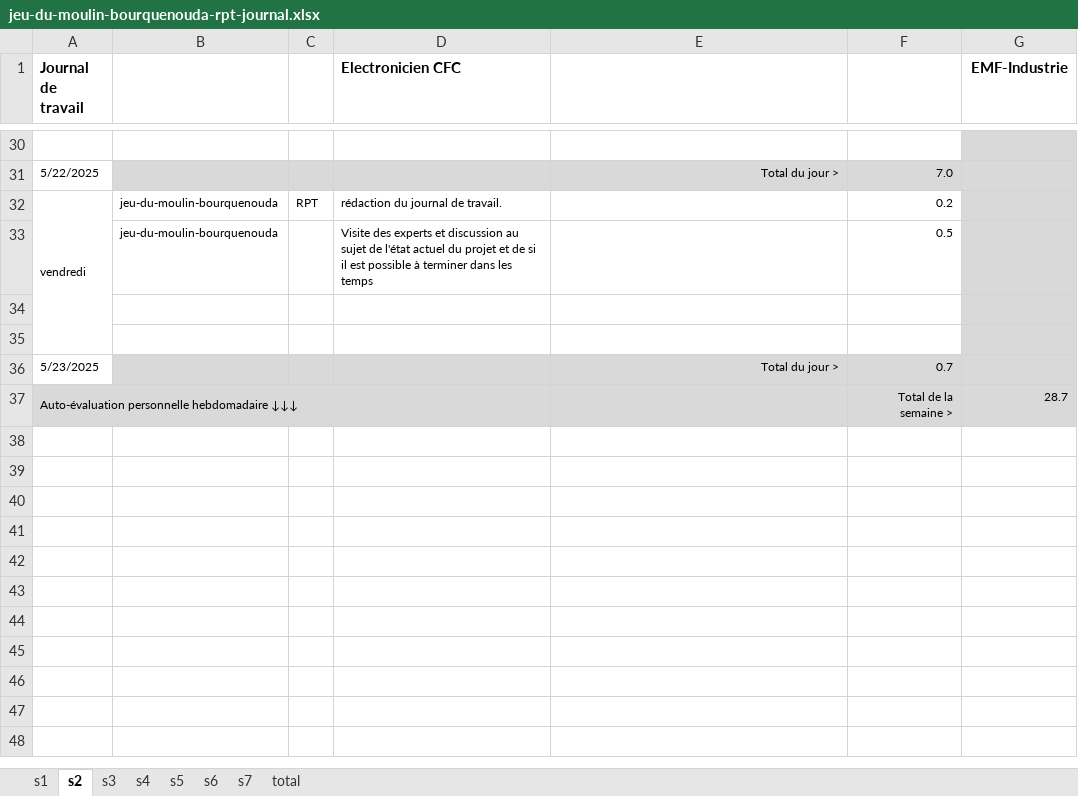
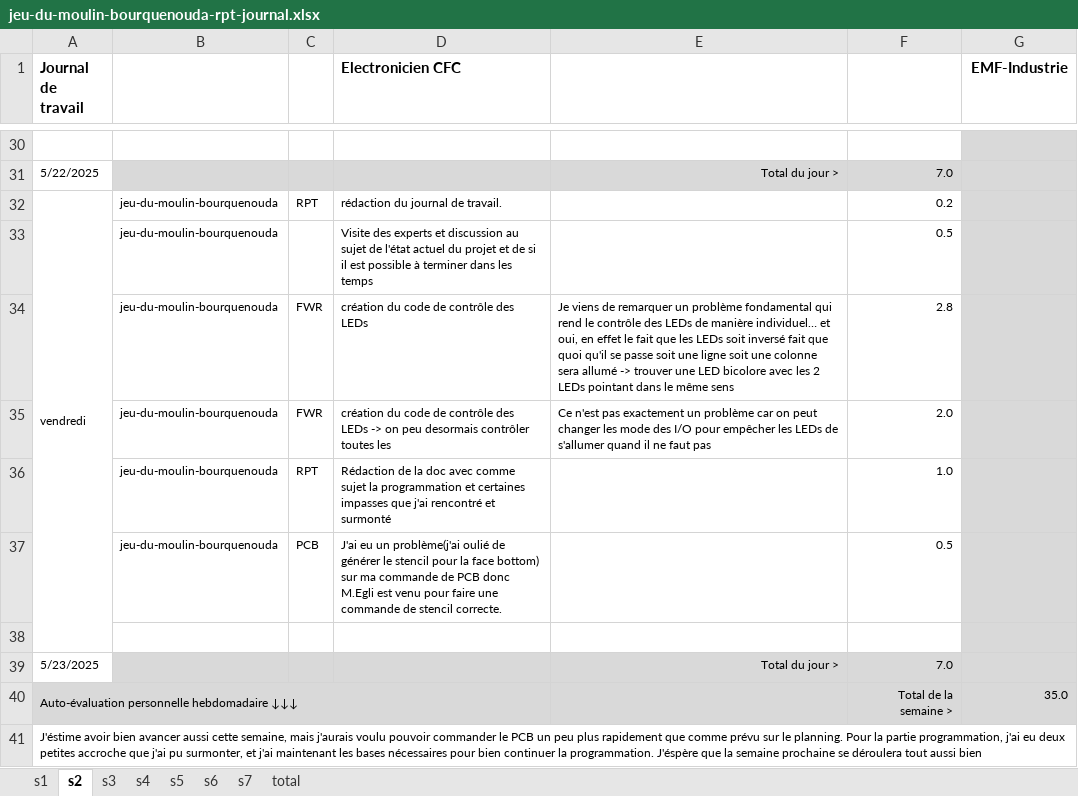
Before and after one commit to boura01/jeu_du_moulin_2025_boura, an Excel workbook: jeu_du_moulin_boura/rpt/jeu-du-moulin-bourquenouda-rpt-journal.xlsx, sheet s2, drawn as a sheet; only a part is shown, gaps mark what is left out; values as stored, in another font and other column widths than the file's, no borders; conditional formats not drawn; removed rows and columns are numbered as before the commit, all else as after; the diff names each change by its address in the sheet, - before the commit and + after, or states it on an @@ line.

Commit message:
Programmation
J'ai fait une bonne partie de la prog avec le matériel que j'ai pour l'instant. Je peux allumer les LEDs une à une

```diff
--- a/jeu_du_moulin_boura/rpt/jeu-du-moulin-bourquenouda-rpt-journal.xlsx (sheet s2)
+++ b/jeu_du_moulin_boura/rpt/jeu-du-moulin-bourquenouda-rpt-journal.xlsx (sheet s2)
+row 34:  | jeu-du-moulin-bourquenouda | FWR | création du code de contrôle des LEDs | Je viens de remarquer un problème fondamental qui rend le contrôle des LEDs de manière individuel… et oui, en effet le fait que les LEDs soit inversé fait que quoi qu'il se passe soit une ligne soit une colonne sera allumé -> trouver une LED bicolore avec les 2 LEDs pointant dans le même sens | 2.8
+row 35:  | jeu-du-moulin-bourquenouda | FWR | création du code de contrôle des LEDs -> on peu desormais contrôler toutes les | Ce n'est pas exactement un problème car on peut changer les mode des I/O pour empêcher les LEDs de s'allumer quand il ne faut pas | 2.0
+row 36:  | jeu-du-moulin-bourquenouda | RPT | Rédaction de la doc avec comme sujet la programmation et certaines impasses que j'ai rencontré et surmonté |  | 1.0
+row 37:  | jeu-du-moulin-bourquenouda | PCB | J'ai eu un problème(j'ai oulié de générer le stencil pour la face bottom) sur ma commande de PCB donc M.Egli est venu pour faire une commande de stencil correcte. |  | 0.5
-row 35: (empty)
-F39: 0.7
+F39: 7.0
-G40 (EMF-Industrie): 28.7
+G40 (EMF-Industrie): 35.0
+row 41: J'éstime avoir bien avancer aussi cette semaine, mais j'aurais voulu pouvoir commander le PCB un peu plus rapidement que comme prévu sur le planning. Pour la partie programmation, j'ai eu deux petites accroche que j'ai pu surmonter, et j'ai maintenant les bases nécessaires pour bien continuer la programmation. J'éspère que la semaine prochaine se déroulera tout aussi bien
```
Also changed, not shown: jeu_du_moulin_boura/rpt/ressource/BOM_Modifiee.xlsx, 43 other files.
